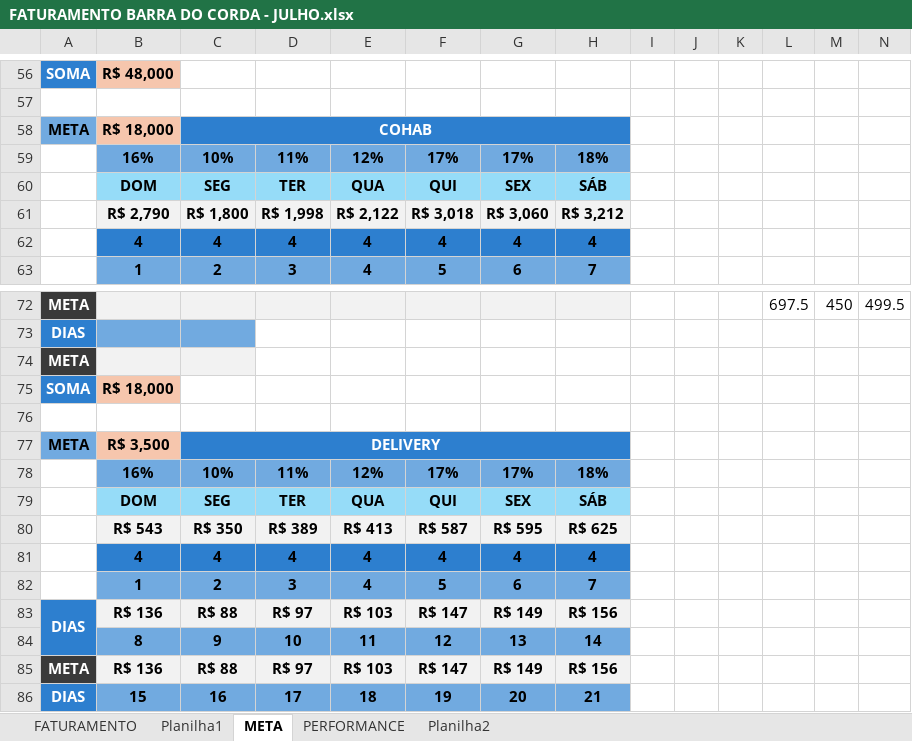
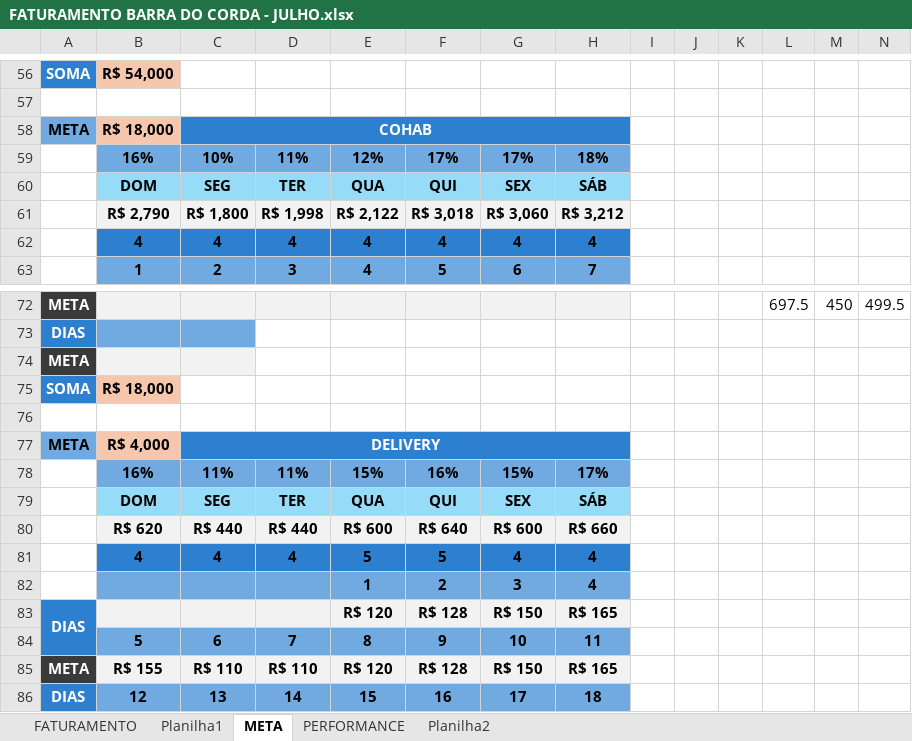
Before and after one commit to jaironrodrigo77-dotcom/etl-sigecloud, an Excel workbook: FATURAMENTO BARRA DO CORDA - JULHO.xlsx, sheet META, drawn as a sheet; only a part is shown, gaps mark what is left out; values as stored, in another font and other column widths than the file's, no borders; charts and pictures not drawn; removed rows and columns are numbered as before the commit, all else as after; rows hold the shown columns only; the diff covers the shown part only; the diff names each change by its address in the sheet, - before the commit and + after, or states it on an @@ line.

```diff
--- a/FATURAMENTO BARRA DO CORDA - JULHO.xlsx (sheet META)
+++ b/FATURAMENTO BARRA DO CORDA - JULHO.xlsx (sheet META)
-B56: R$ 48,000
+B56: R$ 54,000
-B77: R$ 3,500
+B77: R$ 4,000
-row 78:  | 16% | 10% | 11% | 12% | 17% | 17% | 18%
+row 78:  | 16% | 11% | 11% | 15% | 16% | 15% | 17%
-row 80:  | R$ 543 | R$ 350 | R$ 389 | R$ 413 | R$ 587 | R$ 595 | R$ 625
+row 80:  | R$ 620 | R$ 440 | R$ 440 | R$ 600 | R$ 640 | R$ 600 | R$ 660
-E81: 4
+E81: 5
-F81: 4
+F81: 5
-row 82:  | 1 | 2 | 3 | 4 | 5 | 6 | 7
+row 82:  |  |  |  | 1 | 2 | 3 | 4
-B83: R$ 136
+B83: (empty)
-C83: R$ 88
+C83: (empty)
-D83: R$ 97
+D83: (empty)
-E83: R$ 103
+E83: R$ 120
-F83: R$ 147
+F83: R$ 128
-G83: R$ 149
+G83: R$ 150
-H83: R$ 156
+H83: R$ 165
-row 84:  | 8 | 9 | 10 | 11 | 12 | 13 | 14
+row 84:  | 5 | 6 | 7 | 8 | 9 | 10 | 11
-B85: R$ 136
+B85: R$ 155
-C85: R$ 88
+C85: R$ 110
-D85: R$ 97
+D85: R$ 110
-E85: R$ 103
+E85: R$ 120
-F85: R$ 147
+F85: R$ 128
-G85: R$ 149
+G85: R$ 150
-H85: R$ 156
+H85: R$ 165
-row 86: DIAS | 15 | 16 | 17 | 18 | 19 | 20 | 21
+row 86: DIAS | 12 | 13 | 14 | 15 | 16 | 17 | 18
```
Also changed, not shown: 45 added rows, 45 removed rows, 3 moved rows, 53 edited cells and cell formats elsewhere in this sheet, charts or pictures, 4 other files.
